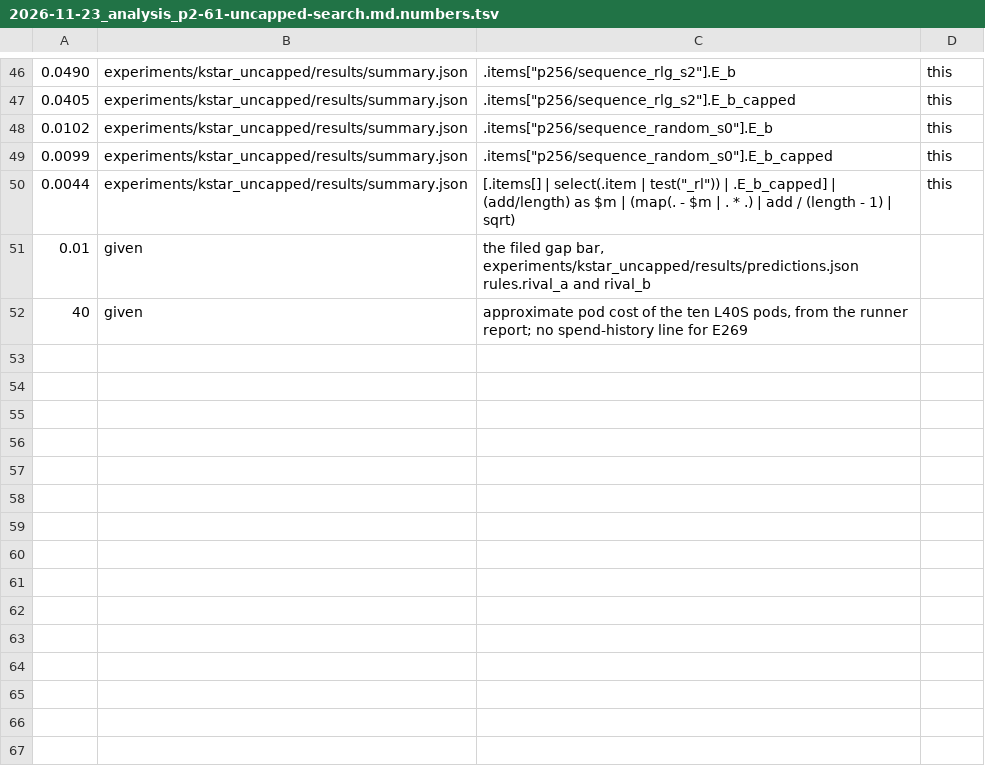
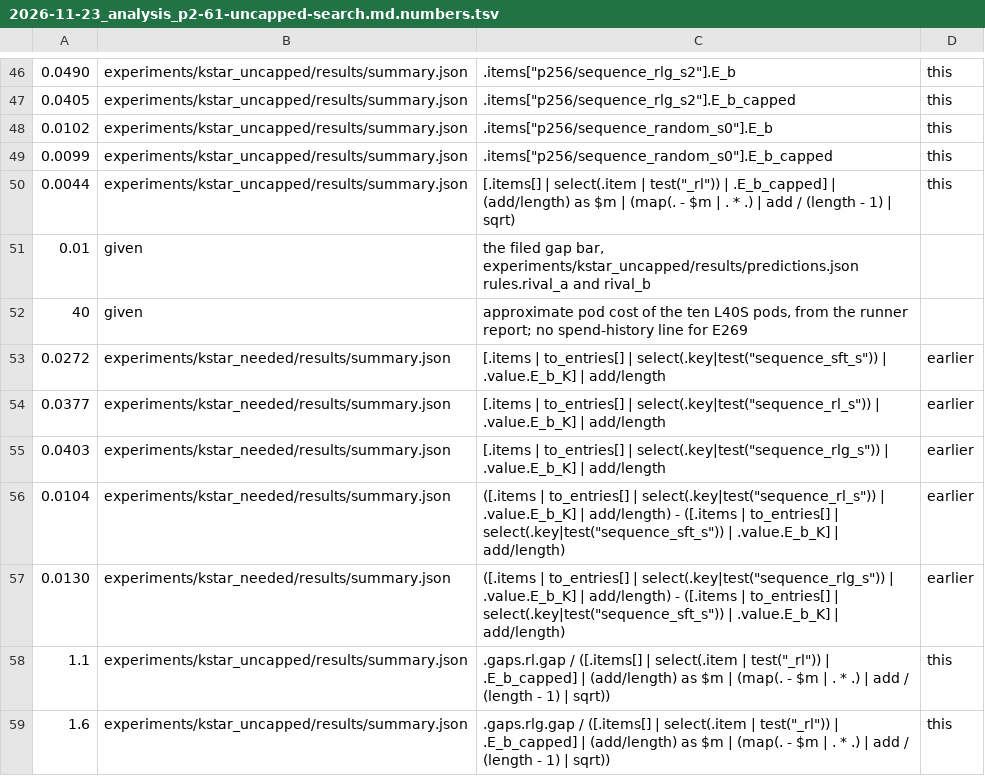
Before and after one commit to edwinagnew/commute-vpd, a TSV file: reports/analyses/2026-11-23_analysis_p2-61-uncapped-search.md.numbers.tsv, drawn as a sheet; only a part is shown, gaps mark what is left out.

```diff
--- a/reports/analyses/2026-11-23_analysis_p2-61-uncapped-search.md.numbers.tsv
+++ b/reports/analyses/2026-11-23_analysis_p2-61-uncapped-search.md.numbers.tsv
@@ -52 +52,8 @@
 40	given	approximate pod cost of the ten L40S pods, from the runner report; no spend-history line for E269
+0.0272	experiments/kstar_needed/results/summary.json	[.items | to_entries[] | select(.key|test("sequence_sft_s")) | .value.E_b_K] | add/length	earlier
+0.0377	experiments/kstar_needed/results/summary.json	[.items | to_entries[] | select(.key|test("sequence_rl_s")) | .value.E_b_K] | add/length	earlier
+0.0403	experiments/kstar_needed/results/summary.json	[.items | to_entries[] | select(.key|test("sequence_rlg_s")) | .value.E_b_K] | add/length	earlier
+0.0104	experiments/kstar_needed/results/summary.json	([.items | to_entries[] | select(.key|test("sequence_rl_s")) | .value.E_b_K] | add/length) - ([.items | to_entries[] | select(.key|test("sequence_sft_s")) | .value.E_b_K] | add/length)	earlier
+0.0130	experiments/kstar_needed/results/summary.json	([.items | to_entries[] | select(.key|test("sequence_rlg_s")) | .value.E_b_K] | add/length) - ([.items | to_entries[] | select(.key|test("sequence_sft_s")) | .value.E_b_K] | add/length)	earlier
+1.1	experiments/kstar_uncapped/results/summary.json	.gaps.rl.gap / ([.items[] | select(.item | test("_rl")) | .E_b_capped] | (add/length) as $m | (map(. - $m | . * .) | add / (length - 1) | sqrt))	this
+1.6	experiments/kstar_uncapped/results/summary.json	.gaps.rlg.gap / ([.items[] | select(.item | test("_rl")) | .E_b_capped] | (add/length) as $m | (map(. - $m | . * .) | add / (length - 1) | sqrt))	this
```
Also changed, not shown: 4 other files.
